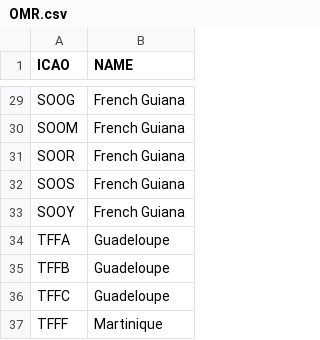
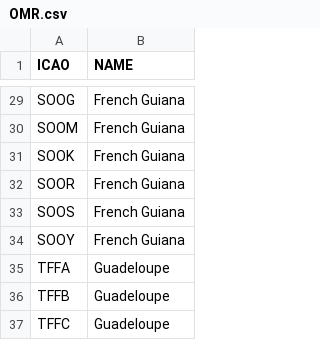
Before and after one commit to volatuscarbo/volatuscarbo.github.io, a CSV file: OMR.csv, drawn as a sheet; only a part is shown, gaps mark what is left out; the shorter side is filled out with more unchanged rows; the diff names each change by its address in the sheet, - before the commit and + after, or states it on an @@ line.

```diff
--- a/OMR.csv
+++ b/OMR.csv
+row 31: SOOK | French Guiana
```
Also changed, not shown: 2 other files.
